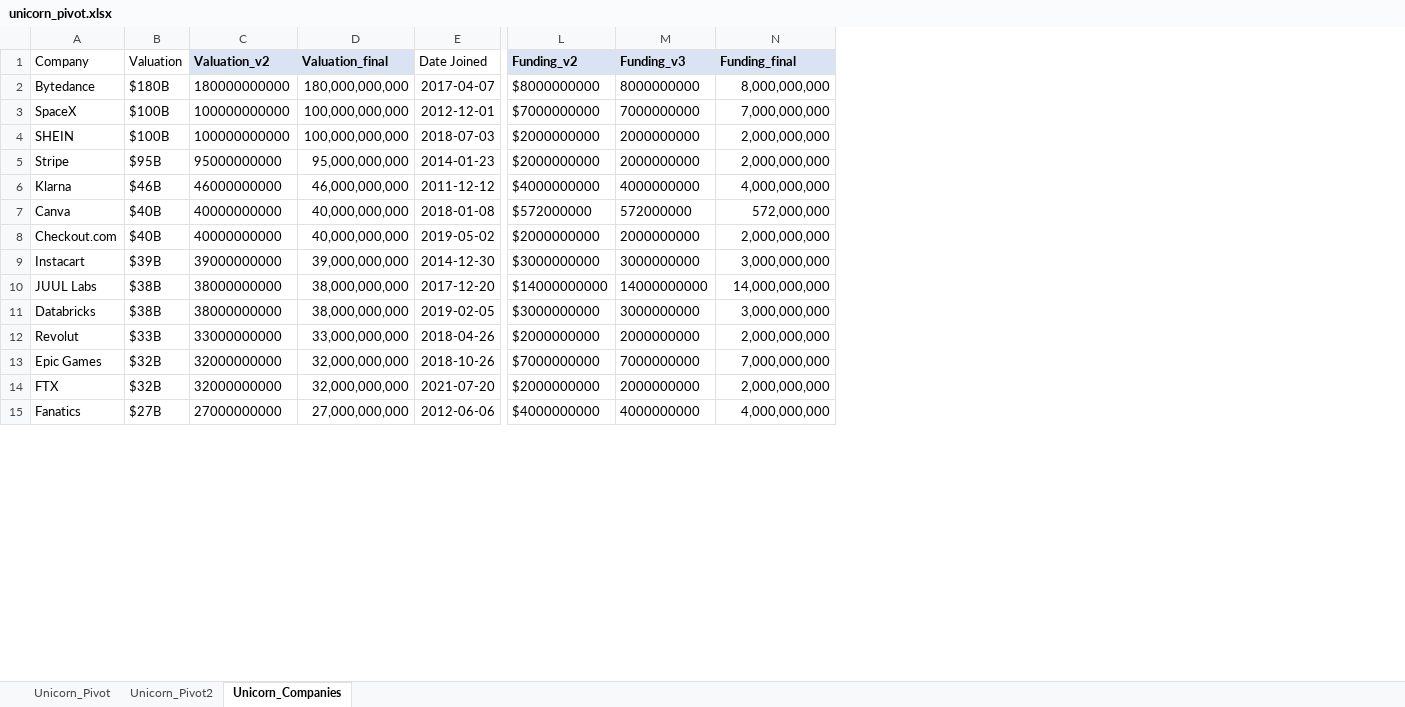
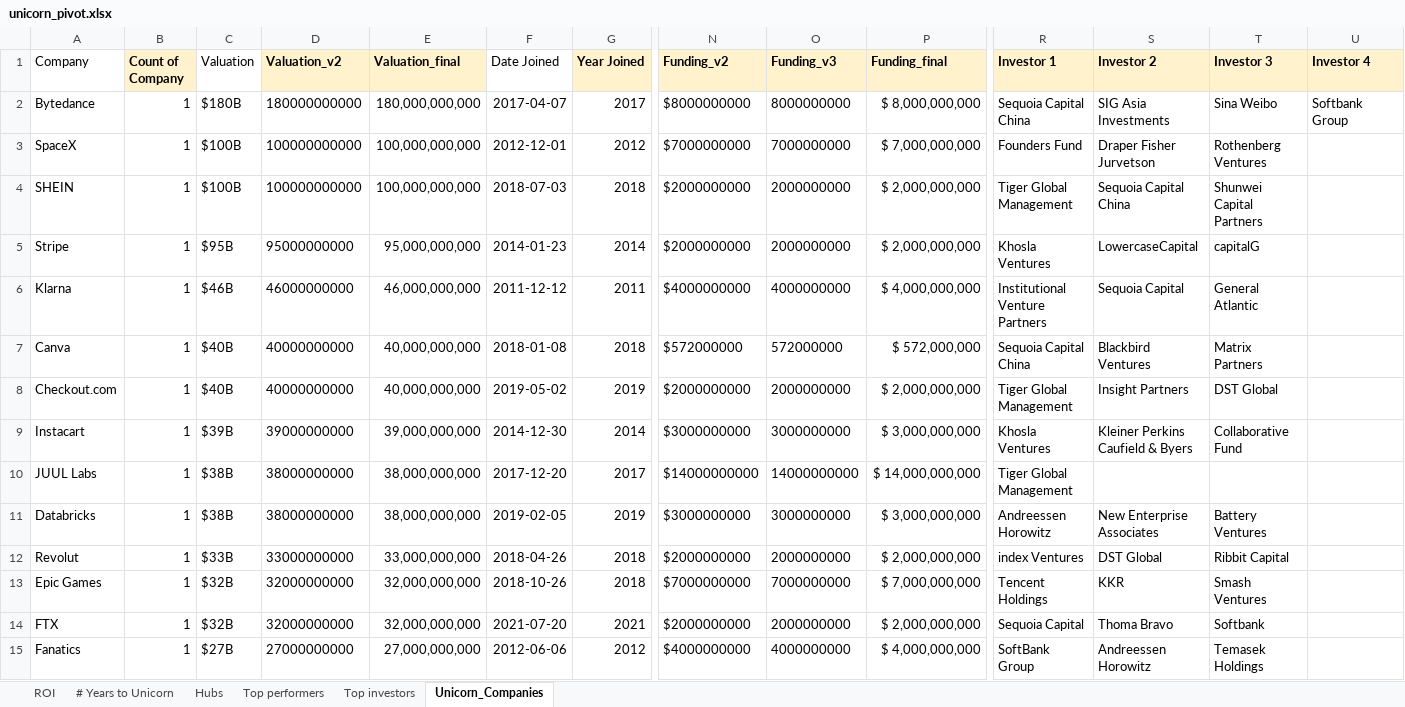
Before and after one commit to sturner22/proj-excel, an Excel workbook: unicorn_pivot.xlsx, sheet Unicorn_Companies, drawn as a sheet; only a part is shown, gaps mark what is left out; values as stored, in another font and other column widths than the file's, no borders; addresses are those after the commit; the diff covers the shown part only; the diff names each change by its address in the sheet, - before the commit and + after, or states it on an @@ line.

Commit message:
Update unicorn_pivot.xlsx

```diff
--- a/unicorn_pivot.xlsx (sheet Unicorn_Companies)
+++ b/unicorn_pivot.xlsx (sheet Unicorn_Companies)
-sheet tab: Unicorn_Pivot
-sheet tab: Unicorn_Pivot2
+sheet tab: ROI
+sheet tab: # Years to Unicorn
+sheet tab: Hubs
+sheet tab: Top performers
+sheet tab: Top investors
+column B (Count of Company), rows 2-15: all 1
+column G (Year Joined), rows 2-15: 2017 | 2012 | 2018 | 2014 | 2011 | 2018 | 2019 | 2014 | 2017 | 2019 | 2018 | 2018 | 2021 | 2012
+column R (Investor 1), rows 2-15: Sequoia Capital China | Founders Fund | Tiger Global Management | Khosla Ventures | Institutional Venture Partners | Sequoia Capital China | Tiger Global Management | Khosla Ventures | Tiger Global Management | Andreessen Horowitz | index Ventures | Tencent Holdings | Sequoia Capital | SoftBank Group
+column S (Investor 2), rows 2-15: SIG Asia Investments | Draper Fisher Jurvetson | Sequoia Capital China | LowercaseCapital | Sequoia Capital | Blackbird Ventures | Insight Partners | Kleiner Perkins Caufield & Byers |  | New Enterprise Associates | DST Global | KKR | Thoma Bravo | Andreessen Horowitz
+column T (Investor 3), rows 2-15: Sina Weibo | Rothenberg Ventures | Shunwei Capital Partners | capitalG | General Atlantic | Matrix Partners | DST Global | Collaborative Fund |  | Battery Ventures | Ribbit Capital | Smash Ventures | Softbank | Temasek Holdings
+column U (Investor 4), row 2: Softbank Group
-D1:E1 fill: #DAE3F3
+D1:E1 fill: #FFF2CC
-N1:P1 fill: #DAE3F3
+N1:P1 fill: #FFF2CC
-P2 (Funding_final): 8,000,000,000
+P2 (Funding_final): $ 8,000,000,000
-P3 (Funding_final): 7,000,000,000
+P3 (Funding_final): $ 7,000,000,000
-P4:P5 (Funding_final): 2,000,000,000
+P4:P5 (Funding_final): $ 2,000,000,000
-P6 (Funding_final): 4,000,000,000
+P6 (Funding_final): $ 4,000,000,000
-P7 (Funding_final): 572,000,000
+P7 (Funding_final): $ 572,000,000
-P8 (Funding_final): 2,000,000,000
+P8 (Funding_final): $ 2,000,000,000
-P9 (Funding_final): 3,000,000,000
+P9 (Funding_final): $ 3,000,000,000
-P10 (Funding_final): 14,000,000,000
+P10 (Funding_final): $ 14,000,000,000
-P11 (Funding_final): 3,000,000,000
+P11 (Funding_final): $ 3,000,000,000
-P12 (Funding_final): 2,000,000,000
+P12 (Funding_final): $ 2,000,000,000
-P13 (Funding_final): 7,000,000,000
+P13 (Funding_final): $ 7,000,000,000
-P14 (Funding_final): 2,000,000,000
+P14 (Funding_final): $ 2,000,000,000
-P15 (Funding_final): 4,000,000,000
+P15 (Funding_final): $ 4,000,000,000
```
Also changed, not shown: 1072 edited cells elsewhere in this sheet, formulas that keep their value, charts or pictures.
